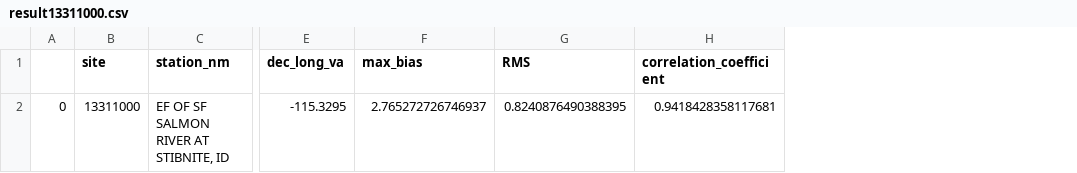
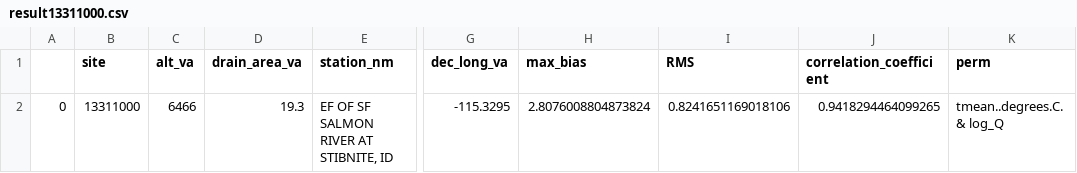
Before and after one commit to th2018/2024_ID_WQ, a CSV file: model/result13311000.csv, drawn as a sheet; only a part is shown, gaps mark what is left out; addresses are those after the commit; the diff names each change by its address in the sheet, - before the commit and + after, or states it on an @@ line.

```diff
--- a/model/result13311000.csv
+++ b/model/result13311000.csv
+column C (alt_va), row 2: 6466
+column D (drain_area_va), row 2: 19.3
+column K (perm), row 2: tmean..degrees.C. & log_Q
-H2 (max_bias): 2.765272726746937
+H2 (max_bias): 2.8076008804873824
-I2 (RMS): 0.8240876490388395
+I2 (RMS): 0.8241651169018106
-J2 (correlation_coefficient): 0.9418428358117681
+J2 (correlation_coefficient): 0.9418294464099265
```
Also changed, not shown: model/result13139510.csv, model/result13190500.csv, 9 other files.
